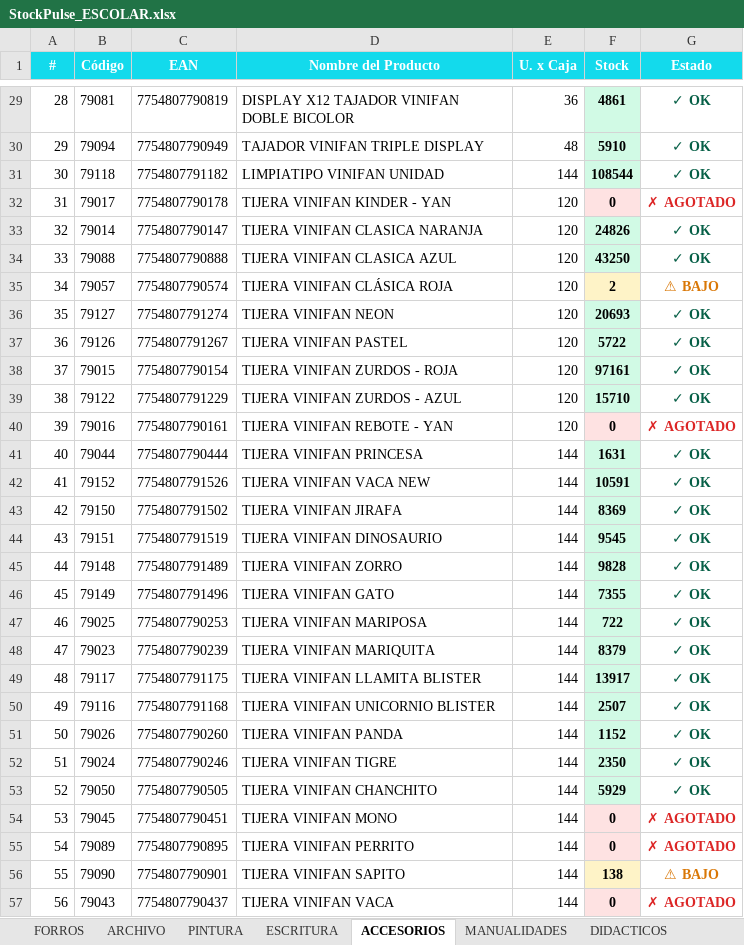
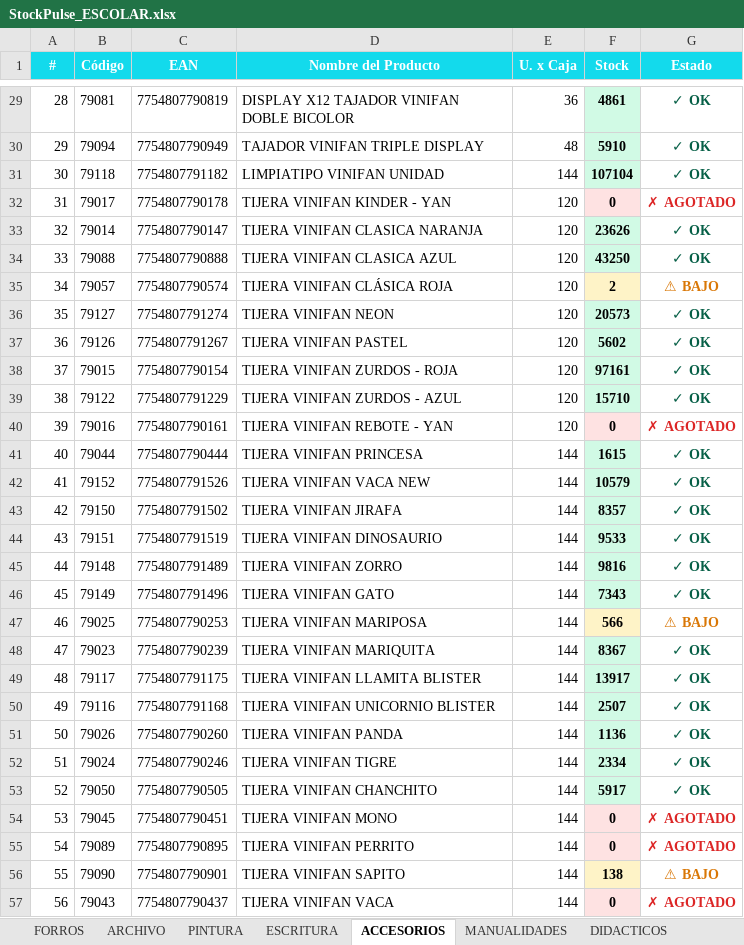
Before and after one commit to CarlosCus1/Stock_Reporter, an Excel workbook: reports/StockPulse_ESCOLAR.xlsx, sheet ACCESORIOS, drawn as a sheet; only a part is shown, gaps mark what is left out; values as stored, in another font and other column widths than the file's, no borders; the diff covers the shown part only; the diff names each change by its address in the sheet, - before the commit and + after, or states it on an @@ line.

```diff
--- a/reports/StockPulse_ESCOLAR.xlsx (sheet ACCESORIOS)
+++ b/reports/StockPulse_ESCOLAR.xlsx (sheet ACCESORIOS)
-F31 (Stock): 108544
+F31 (Stock): 107104
-F33 (Stock): 24826
+F33 (Stock): 23626
-F36 (Stock): 20693
+F36 (Stock): 20573
-F37 (Stock): 5722
+F37 (Stock): 5602
-F41 (Stock): 1631
+F41 (Stock): 1615
-F42 (Stock): 10591
+F42 (Stock): 10579
-F43 (Stock): 8369
+F43 (Stock): 8357
-F44 (Stock): 9545
+F44 (Stock): 9533
-F45 (Stock): 9828
+F45 (Stock): 9816
-F46 (Stock): 7355
+F46 (Stock): 7343
-F47 (Stock): 722
+F47 (Stock): 566
-F47 fill: #D1FAE5
+F47 fill: #FEF3C7
-G47 (Estado): ✓ OK
+G47 (Estado): ⚠ BAJO
-G47 text colour: #065F46
+G47 text colour: #D97706
-F48 (Stock): 8379
+F48 (Stock): 8367
-F51 (Stock): 1152
+F51 (Stock): 1136
-F52 (Stock): 2350
+F52 (Stock): 2334
-F53 (Stock): 5929
+F53 (Stock): 5917
```
Also changed, not shown: 2 edited cells elsewhere in this sheet, sheet ARCHIVO, sheet PINTURA, sheet ESCRITURA, sheet PEGAMENTOS, sheet FORROS, sheet MANUALIDADES, 1 more sheet, reports/StockPulse_PELOTAS.xlsx, reports/StockPulse_REPRESENTADAS.xlsx, 1 other file.
